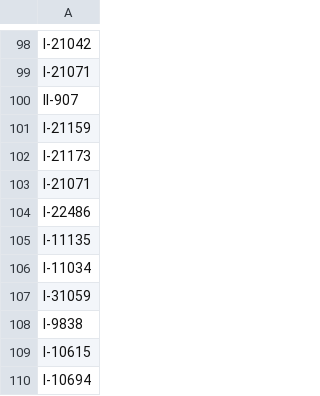
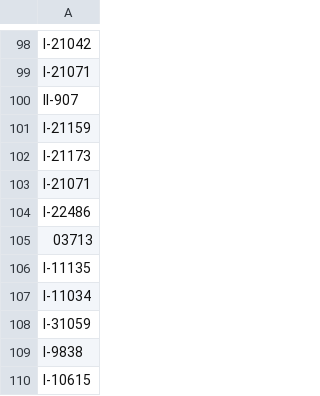
Before and after one commit to balticclub1/Datami, a CSV file: exclus.csv, drawn as a sheet; only a part is shown, gaps mark what is left out; the shorter side is filled out with more unchanged rows; the diff covers the shown part only.

```diff
--- a/exclus.csv
+++ b/exclus.csv
@@ -104,2 +104,3 @@ I-21071
 I-22486
+03713
 I-11135
```
Also changed, not shown: 117 added rows elsewhere in this file.
